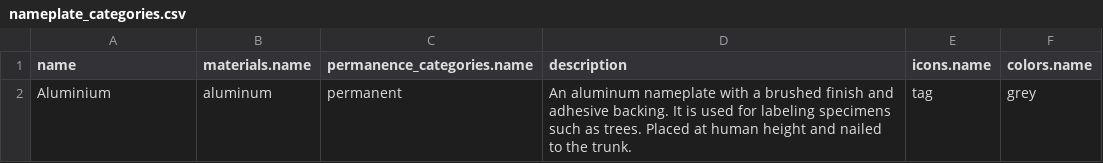
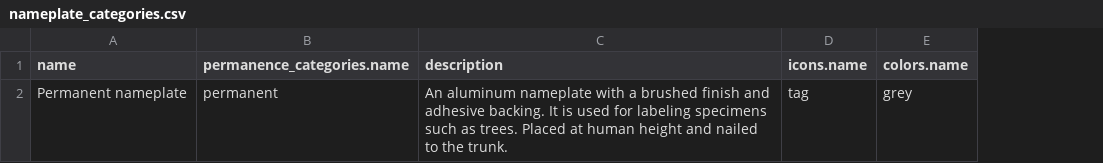
Before and after one commit to earth-metabolome-initiative/emi-monorepo, a CSV file: web/core-structures/csvs/nameplate_categories.csv, drawn as a sheet; the diff names each change by its address in the sheet, - before the commit and + after, or states it on an @@ line.

Commit message:
Extended tables to represent procedures and theire steps
Co-authored-by: Luca Cappelletti <LucaCappelletti94@users.noreply.github.com>

```diff
--- a/web/core-structures/csvs/nameplate_categories.csv
+++ b/web/core-structures/csvs/nameplate_categories.csv
-column B (materials.name), row 2: aluminum
-A2 (name): Aluminium
+A2 (name): Permanent nameplate
```
Also changed, not shown: 24 other files.
